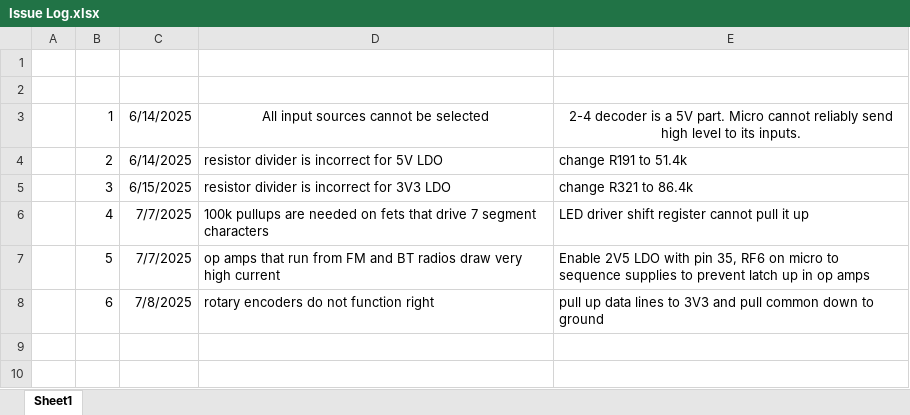
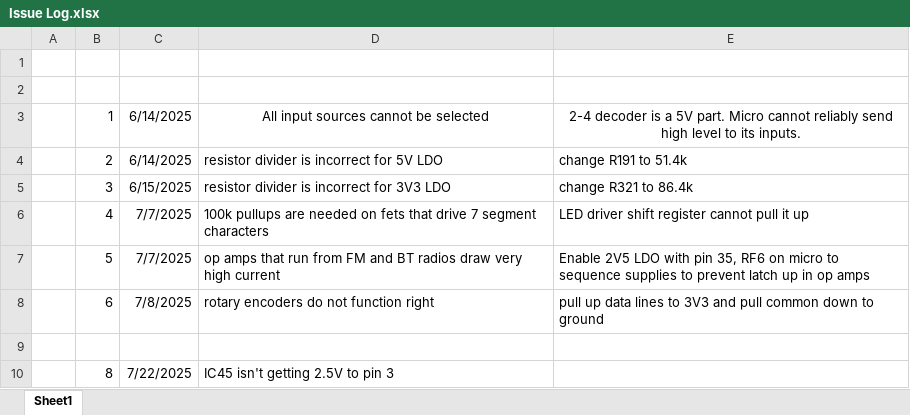
Before and after one commit to Alex-Wolfe/Home-Audio-System, an Excel workbook: Hardware/Design/Issue Log.xlsx, sheet Sheet1, drawn as a sheet; values as stored, in another font and other column widths than the file's, no borders; the diff names each change by its address in the sheet, - before the commit and + after, or states it on an @@ line.

Commit message:
found issue, eq pot working

```diff
--- a/Hardware/Design/Issue Log.xlsx (sheet Sheet1)
+++ b/Hardware/Design/Issue Log.xlsx (sheet Sheet1)
+row 9: (empty)
+row 10:  | 8 | 7/22/2025 | IC45 isn't getting 2.5V to pin 3
```
Also changed, not shown: 1 other file.
